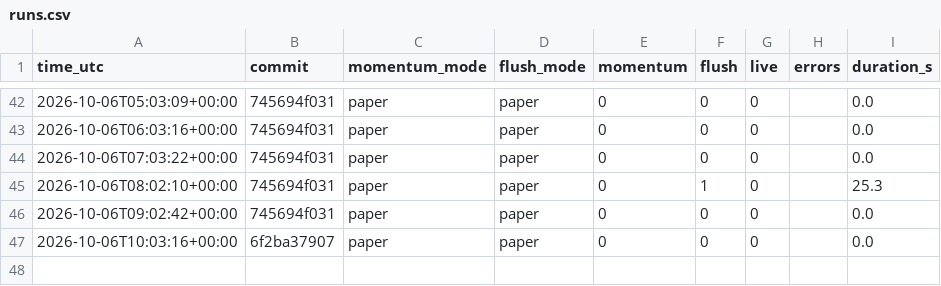
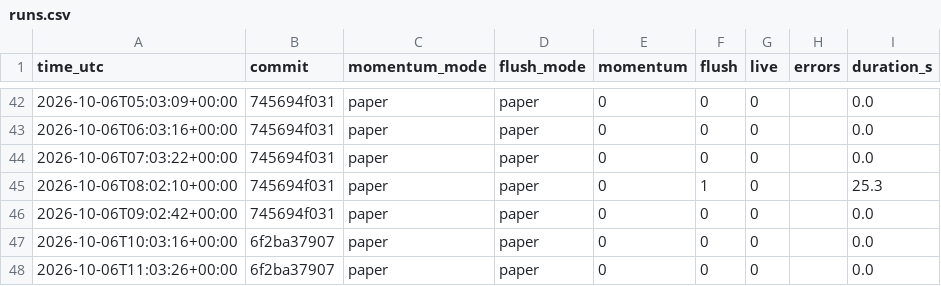
Before and after one commit to daijobudesu69/Crypto-REM, a CSV file: state/runs.csv, drawn as a sheet; only a part is shown, gaps mark what is left out.

```diff
--- a/state/runs.csv
+++ b/state/runs.csv
@@ -47 +47,2 @@ time_utc,commit,momentum_mode,flush_mode,momentum,flush,live,errors,duration_s
 2026-10-06T10:03:16+00:00,6f2ba37907,paper,paper,0,0,0,,0.0
+2026-10-06T11:03:26+00:00,6f2ba37907,paper,paper,0,0,0,,0.0
```
